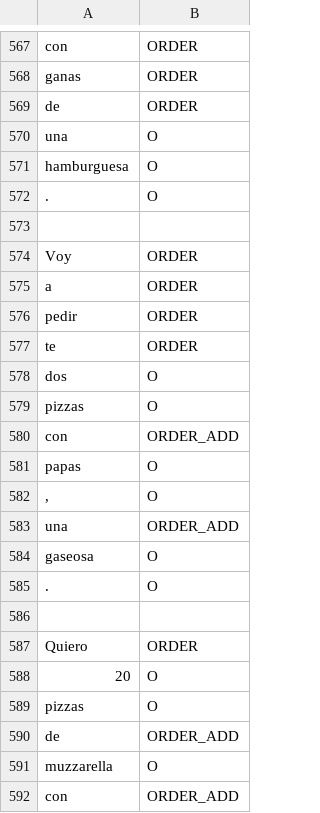
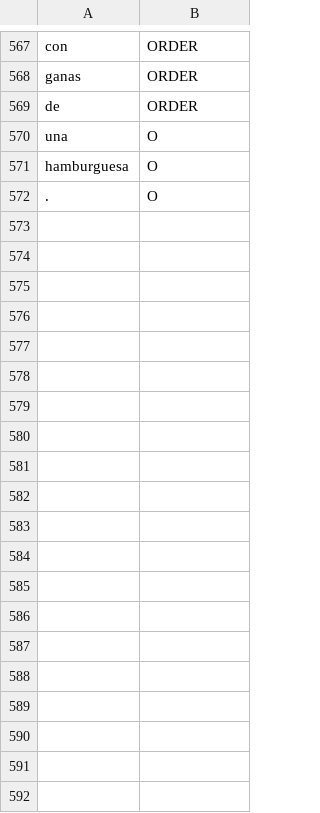
Before and after one commit to gerardobort/nodeconfar2017-nlp-workshop, a TSV file: src/model-train/ner-crf-orders-2b.tsv, drawn as a sheet; only a part is shown, gaps mark what is left out; the diff covers the shown part only; the diff names each change by its address in the sheet, - before the commit and + after, or states it on an @@ line.

```diff
--- a/src/model-train/ner-crf-orders-2b.tsv
+++ b/src/model-train/ner-crf-orders-2b.tsv
-row 573: (empty)
-row 574: Voy | ORDER
-row 575: a | ORDER
-row 576: pedir | ORDER
-row 577: te | ORDER
-row 578: dos | O
-row 579: pizzas | O
-row 580: con | ORDER_ADD
-row 581: papas | O
-row 582: , | O
-row 583: una | ORDER_ADD
-row 584: gaseosa | O
-row 585: . | O
-row 586: (empty)
-row 587: Quiero | ORDER
-row 588: 20 | O
-row 589: pizzas | O
-row 590: de | ORDER_ADD
-row 591: muzzarella | O
-row 592: con | ORDER_ADD
```
Also changed, not shown: 13 removed rows elsewhere in this file, src/model/mcking-regexner.tsv, 1 other file.
